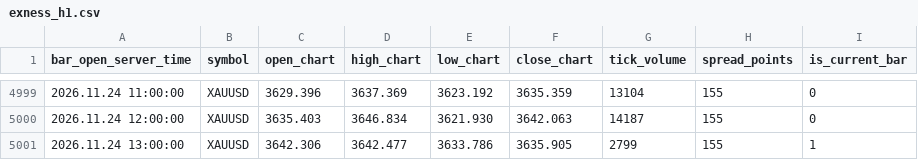
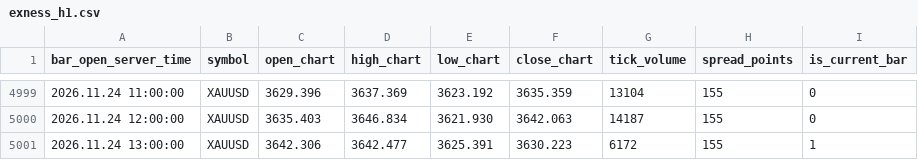
Before and after one commit to nkrabby/gold-terminal, a CSV file: market/exness_h1.csv, drawn as a sheet; only a part is shown, gaps mark what is left out.

Commit message:
data: refresh Exness XAUUSD market snapshot

```diff
--- a/market/exness_h1.csv
+++ b/market/exness_h1.csv
@@ -5000,2 +5000,2 @@ bar_open_server_time,symbol,open_chart,high_chart,low_chart,close_chart,tick_vol
 2026.11.24 12:00:00,XAUUSD,3635.403,3646.834,3621.930,3642.063,14187,155,0
-2026.11.24 13:00:00,XAUUSD,3642.306,3642.477,3633.786,3635.905,2799,155,1
+2026.11.24 13:00:00,XAUUSD,3642.306,3642.477,3625.391,3630.223,6172,155,1
```
Also changed, not shown: market/exness_m15.csv, 1 other file.
